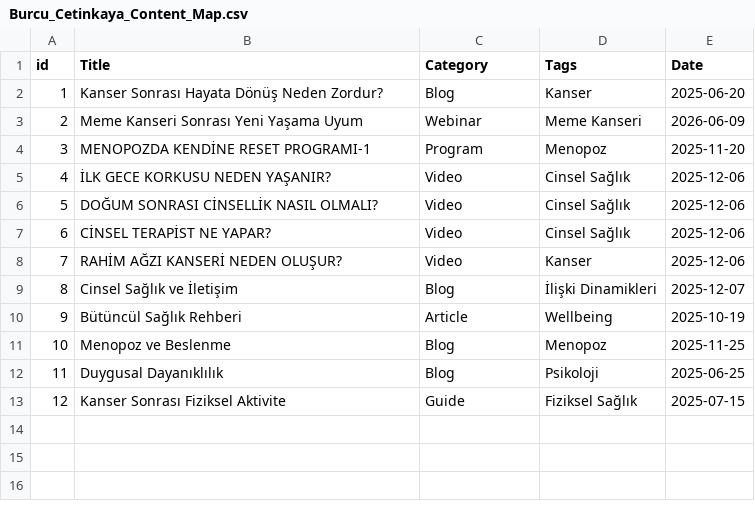
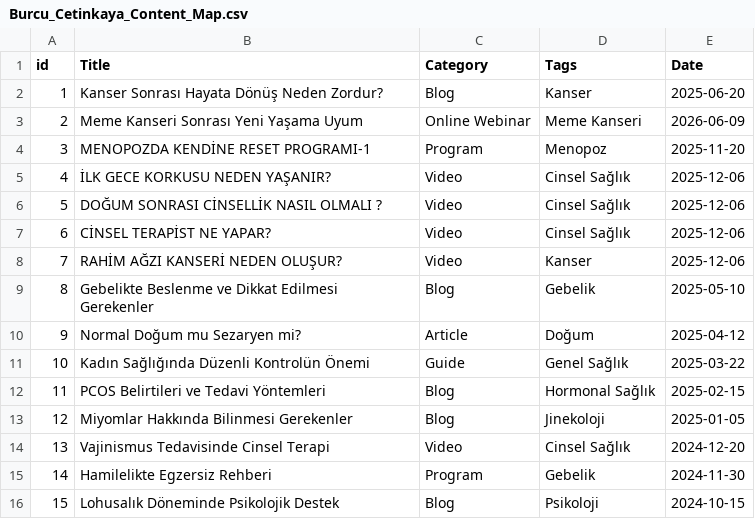
Before and after one commit to brsungur/deepsec-shield, a CSV file: Burcu_Cetinkaya_Content_Map.csv, drawn as a sheet; removed rows and columns are numbered as before the commit, all else as after; the diff names each change by its address in the sheet, - before the commit and + after, or states it on an @@ line.

Commit message:
COMPREHENSIVE RESTORATION: Rebuilt entire content map with all original and new titles

```diff
--- a/Burcu_Cetinkaya_Content_Map.csv
+++ b/Burcu_Cetinkaya_Content_Map.csv
-C3 (Category): Webinar
+C3 (Category): Online Webinar
-B6 (Title): DOĞUM SONRASI CİNSELLİK NASIL OLMALI?
+B6 (Title): DOĞUM SONRASI CİNSELLİK NASIL OLMALI ?
-row 9: 8 | Cinsel Sağlık ve İletişim | Blog | İlişki Dinamikleri | 2025-12-07
-row 10: 9 | Bütüncül Sağlık Rehberi | Article | Wellbeing | 2025-10-19
-row 11: 10 | Menopoz ve Beslenme | Blog | Menopoz | 2025-11-25
+row 9: 8 | Gebelikte Beslenme ve Dikkat Edilmesi Gerekenler | Blog | Gebelik | 2025-05-10
+row 10: 9 | Normal Doğum mu Sezaryen mi? | Article | Doğum | 2025-04-12
+row 11: 10 | Kadın Sağlığında Düzenli Kontrolün Önemi | Guide | Genel Sağlık | 2025-03-22
+row 12: 11 | PCOS Belirtileri ve Tedavi Yöntemleri | Blog | Hormonal Sağlık | 2025-02-15
+row 13: 12 | Miyomlar Hakkında Bilinmesi Gerekenler | Blog | Jinekoloji | 2025-01-05
+row 14: 13 | Vajinismus Tedavisinde Cinsel Terapi | Video | Cinsel Sağlık | 2024-12-20
+row 15: 14 | Hamilelikte Egzersiz Rehberi | Program | Gebelik | 2024-11-30
@@ column A (id) renumbered in row 16 @@
-B16 (Title): Duygusal Dayanıklılık
+B16 (Title): Lohusalık Döneminde Psikolojik Destek
-E16 (Date): 2025-06-25
+E16 (Date): 2024-10-15
-row 13: 12 | Kanser Sonrası Fiziksel Aktivite | Guide | Fiziksel Sağlık | 2025-07-15
```
